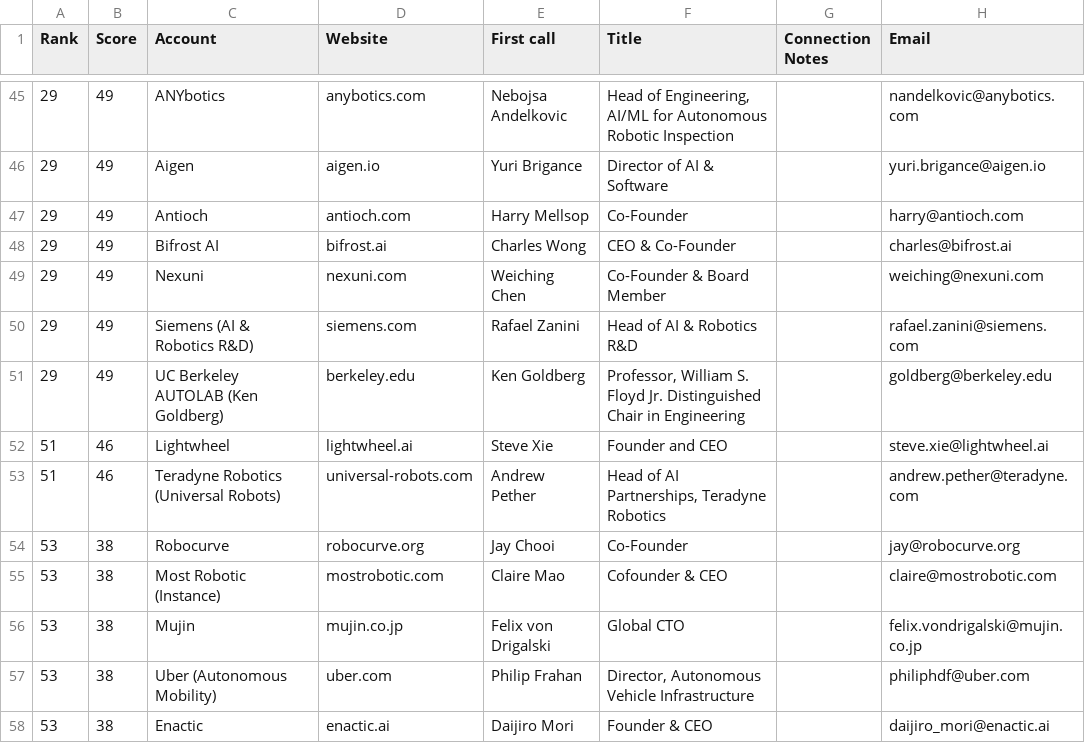
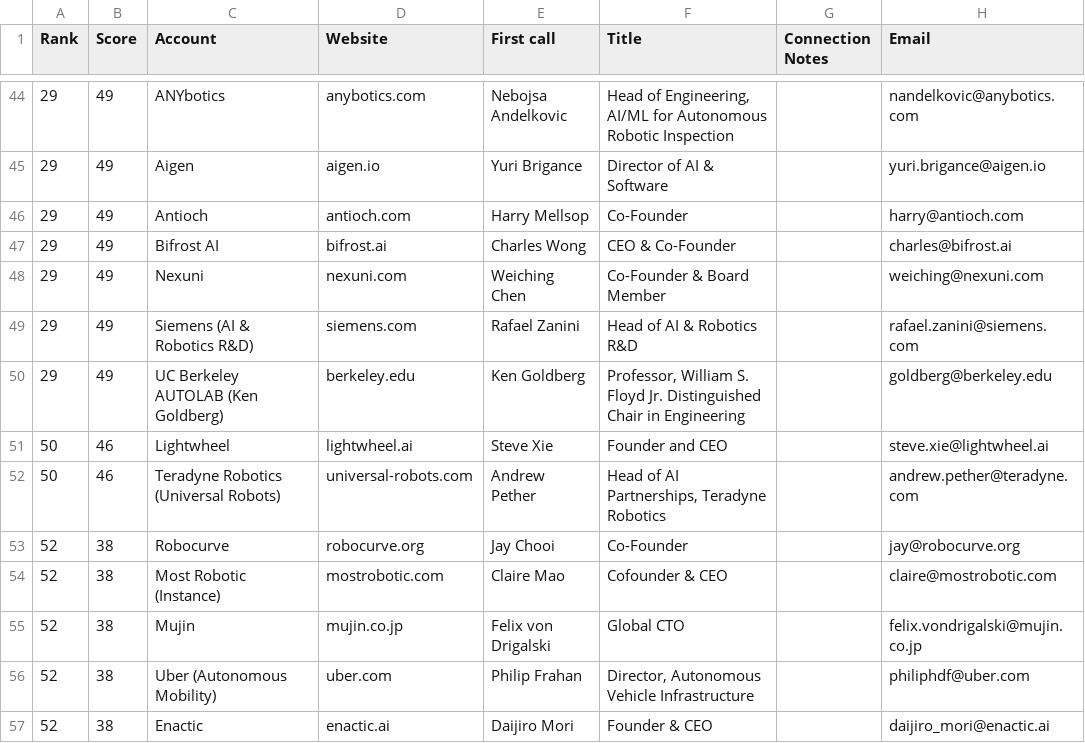
Before and after one commit to Abdullah-coder25/Robot-Fleet-Inference, a CSV file: out/ranked_robotics_cosmos.csv, drawn as a sheet; only a part is shown, gaps mark what is left out; addresses are those after the commit; the diff covers the shown part only; the diff names each change by its address in the sheet, - before the commit and + after, or states it on an @@ line.

```diff
--- a/out/ranked_robotics_cosmos.csv
+++ b/out/ranked_robotics_cosmos.csv
-A51:A52 (Rank): 51
+A51:A52 (Rank): 50
-A53:A57 (Rank): 53
+A53:A57 (Rank): 52
```
Also changed, not shown: 1 removed row and 6 edited cells elsewhere in this file, data/robotics_cosmos.csv, 1 other file.
